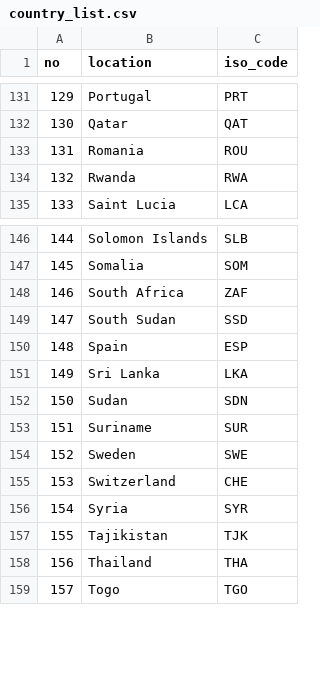
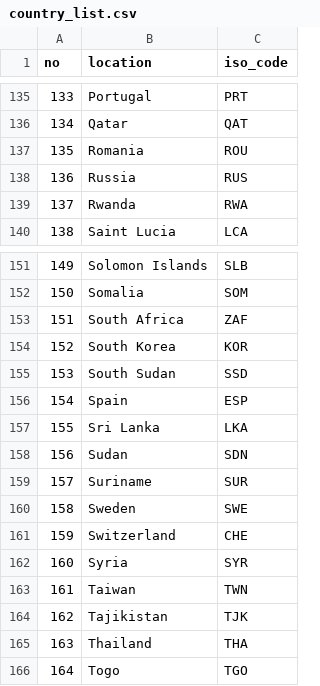
Before and after one commit to rsrishav/world_population, a CSV file: country_list.csv, drawn as a sheet; only a part is shown, gaps mark what is left out; the diff covers the shown part only; the diff names each change by its address in the sheet, - before the commit and + after, or states it on an @@ line.

```diff
--- a/country_list.csv
+++ b/country_list.csv
@@ column A (no) renumbered from row 28 down @@
+row 138: 136 | Russia | RUS
+row 154: 152 | South Korea | KOR
+row 163: 161 | Taiwan | TWN
```
Also changed, not shown: 6 added rows elsewhere in this file, 3 other files.
